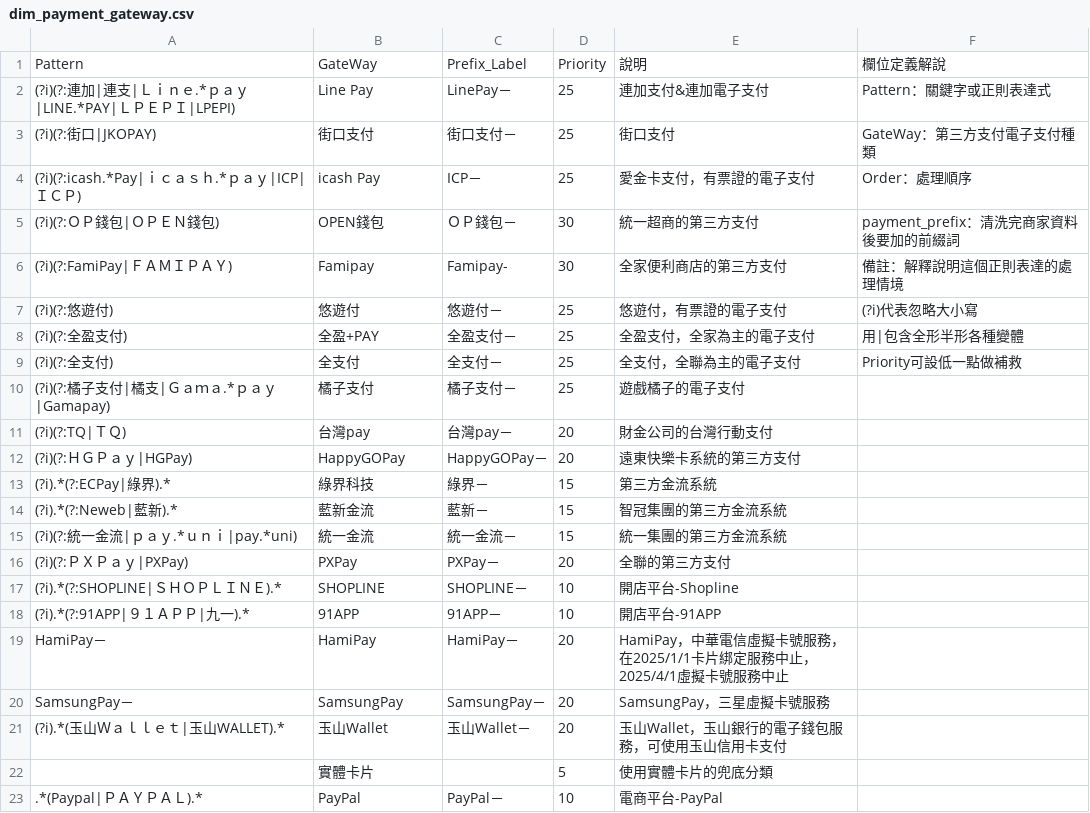
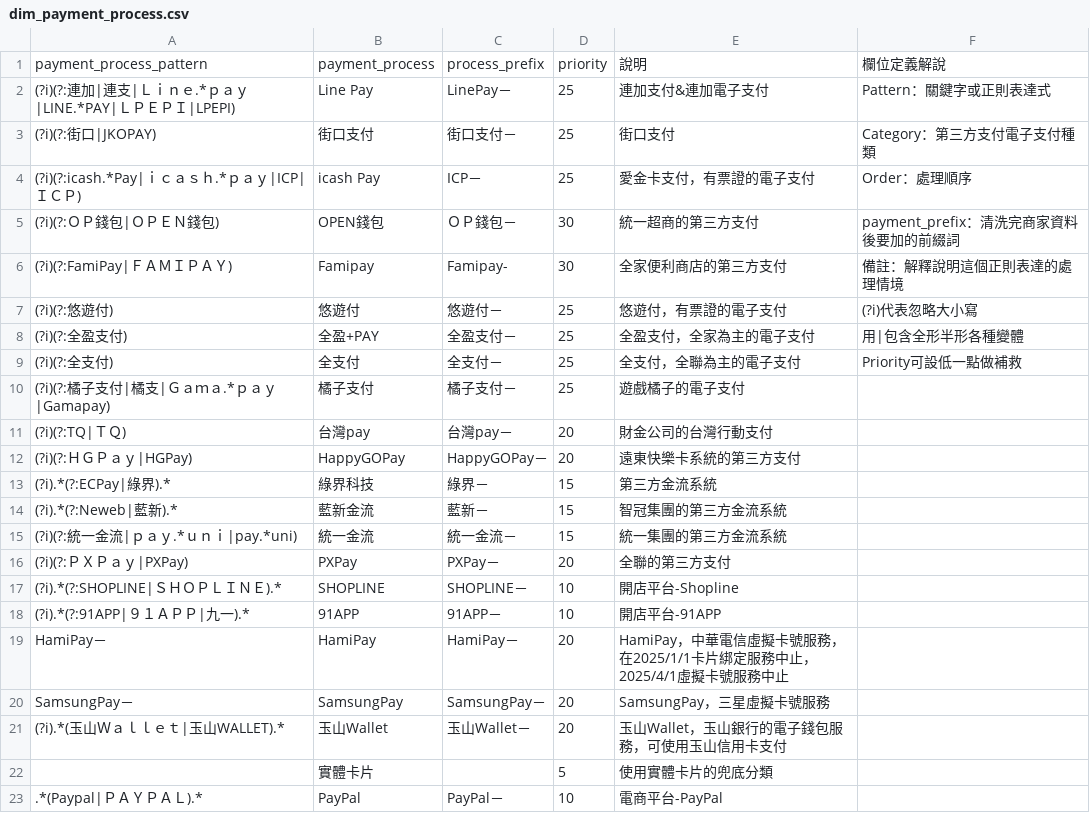
Before and after one commit to hh821029/MyCreditCardProjectPro, a CSV file: configs/dim_payment_process.csv (was configs/dim_payment_gateway.csv), drawn as a sheet.

Commit message:
refactor: synchronize terminology to snake_case and align config schemas
This commit standardizes all configuration headers and internal project terminology to snake_case.
- Renamed 'payment_gateway' to 'payment_process' for better generalization.
- Updated all CSV headers in configs/ (e.g., Bank_Name -> bank_name, Merchant -> merchant).
- Synchronized const.py, db_columns_mapping.py, and the analytics layer (RFM modules).
- Refactored PaymentProcessTagger and RewardsCalculator to use new naming conventions.
- Fixed typos and trailing spaces in bridge and dimension tables.
- Updated documentation in GEMINI.md and README.md.

```diff
--- a/configs/dim_payment_gateway.csv
+++ b/configs/dim_payment_process.csv
@@ -1,4 +1,4 @@
-Pattern,GateWay,Prefix_Label,Priority,說明,欄位定義解說
+payment_process_pattern,payment_process,process_prefix,priority,說明,欄位定義解說
 (?i)(?:連加|連支|Ｌｉｎｅ.*ｐａｙ|LINE.*PAY|ＬＰＥＰＩ|LPEPI),Line Pay,LinePay－,25,連加支付&連加電子支付,Pattern：關鍵字或正則表達式
-(?i)(?:街口|JKOPAY),街口支付,街口支付－,25,街口支付,GateWay：第三方支付電子支付種類
+(?i)(?:街口|JKOPAY),街口支付,街口支付－,25,街口支付,Category：第三方支付電子支付種類
 (?i)(?:icash.*Pay|ｉｃａｓｈ.*ｐａｙ|ICP|ＩＣＰ),icash Pay,ICP－,25,愛金卡支付，有票證的電子支付,Order：處理順序
```
Also changed, not shown: configs/dim_FX_Table.csv, 17 other files.
